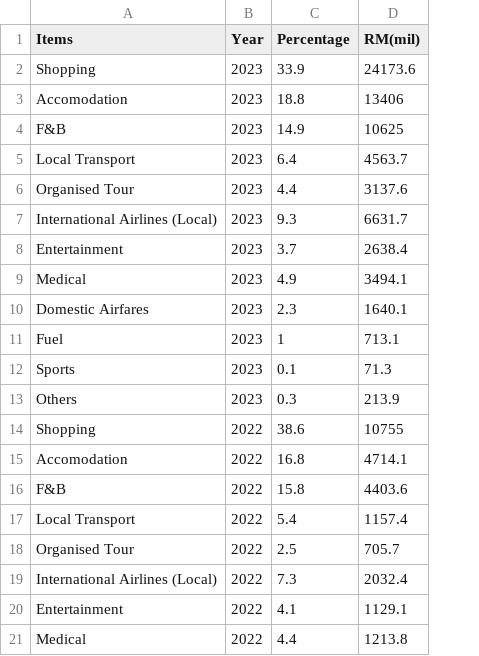
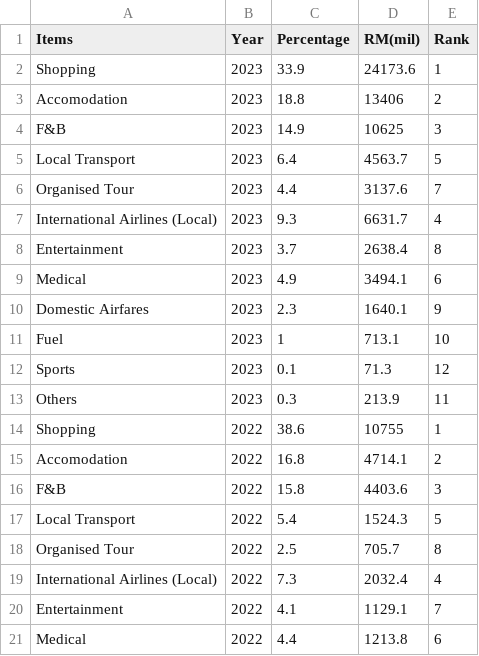
Before and after one commit to jtan0284/FIT3179-DataVisualization, a CSV file: Data Source/ExpenditureComponents.csv, drawn as a sheet; only a part is shown; the diff covers the shown part only; the diff names each change by its address in the sheet, - before the commit and + after, or states it on an @@ line.

```diff
--- a/Data Source/ExpenditureComponents.csv
+++ b/Data Source/ExpenditureComponents.csv
+column E (Rank), rows 2-21: 1 | 2 | 3 | 5 | 7 | 4 | 8 | 6 | 9 | 10 | 12 | 11 | 1 | 2 | 3 | 5 | 8 | 4 | 7 | 6
-D17 (RM(mil)): 1157.4
+D17 (RM(mil)): 1524.3
```
Also changed, not shown: 41 edited cells elsewhere in this file.
